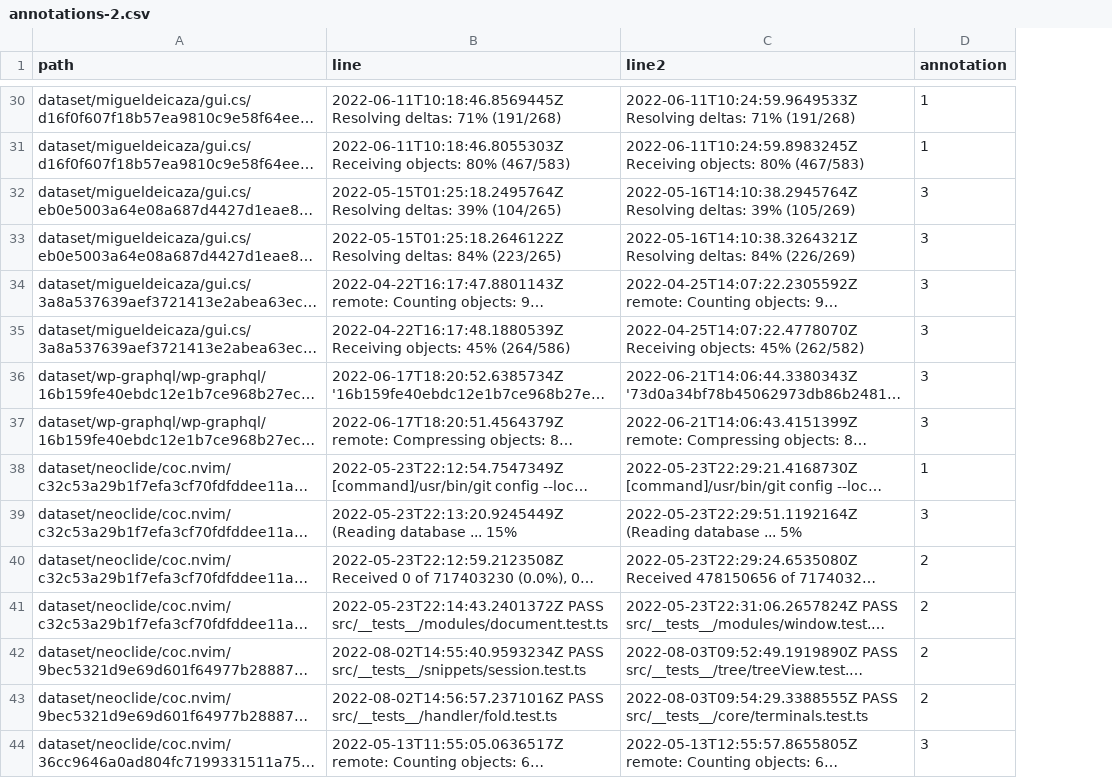
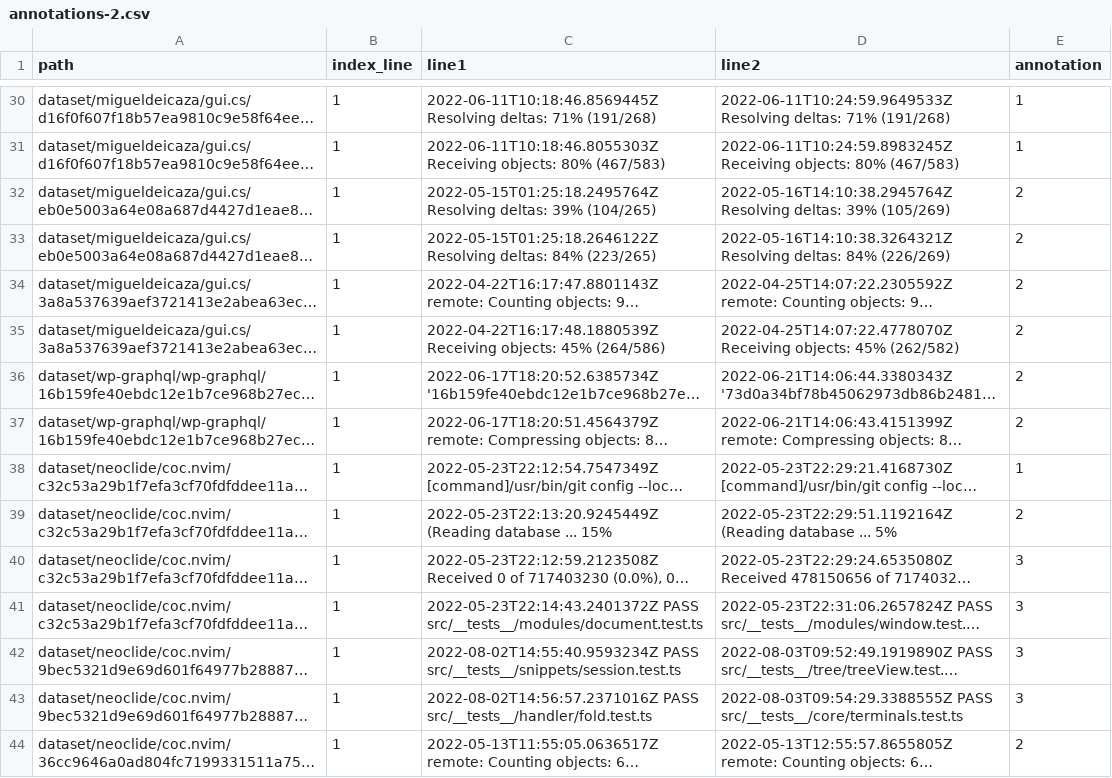
Before and after one commit to ybelkhedra/annotation-log-line, a CSV file: csv_folder/annotations-2.csv, drawn as a sheet; only a part is shown, gaps mark what is left out; long unchanged cells end in …; addresses are those after the commit; the diff covers the shown part only; the diff names each change by its address in the sheet, - before the commit and + after, or states it on an @@ line.

```diff
--- a/csv_folder/annotations-2.csv
+++ b/csv_folder/annotations-2.csv
+column B (index_line), rows 30-44: all 1
-C1: line
+C1: line1
-E32:E37 (annotation): 3
+E32:E37 (annotation): 2
-E39 (annotation): 3
+E39 (annotation): 2
-E40:E43 (annotation): 2
+E40:E43 (annotation): 3
-E44 (annotation): 3
+E44 (annotation): 2
```
Also changed, not shown: 28 edited cells elsewhere in this file, csv_folder/annotations-1.csv, csv_folder/annotations-1_no_stamp.csv, 5 other files.
